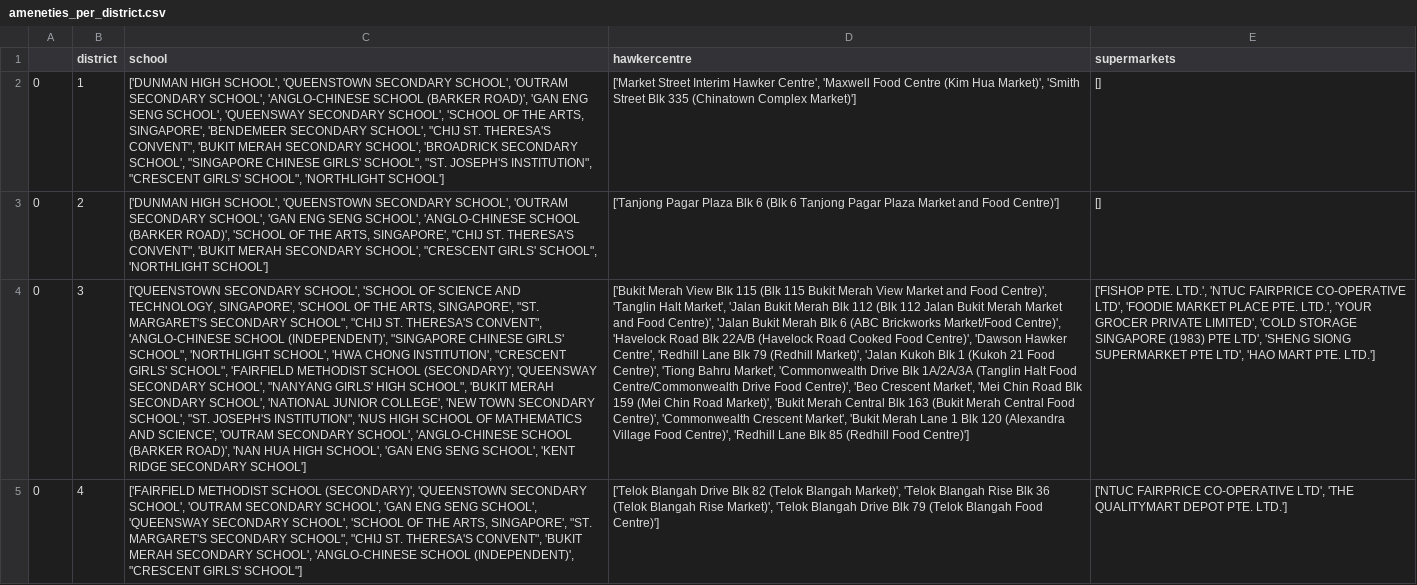
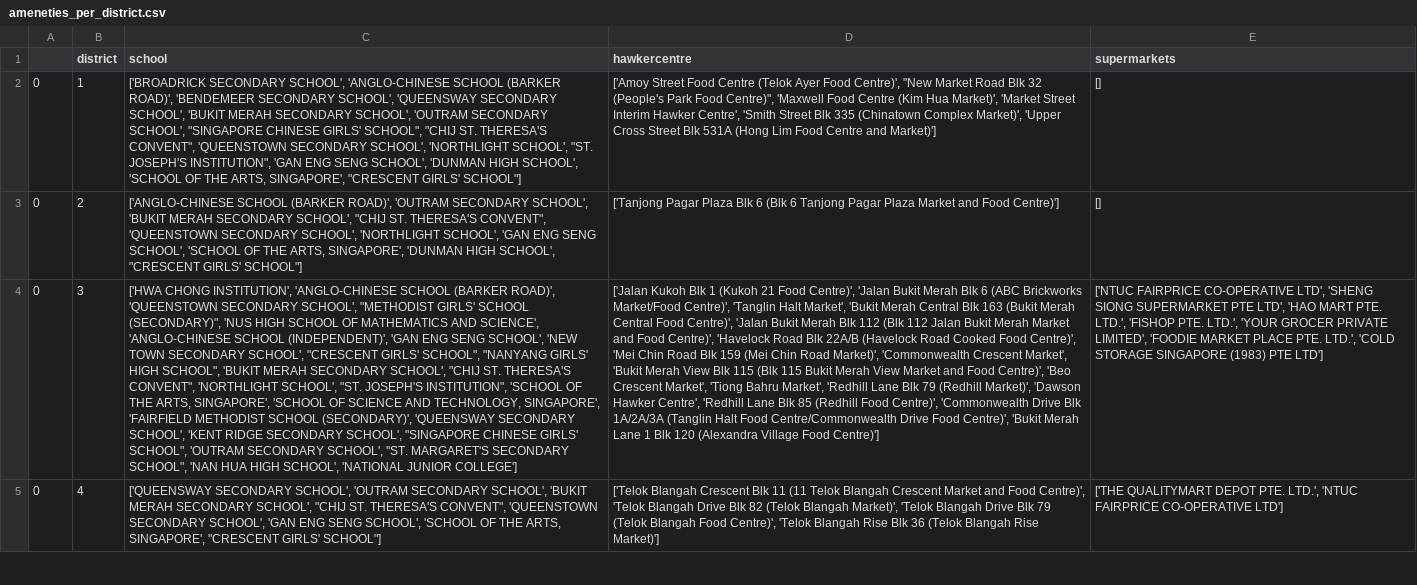
Before and after one commit to nicolepng/BT4222, a CSV file: Data/ameneties_per_district.csv, drawn as a sheet; only a part is shown; the diff covers the shown part only; the diff names each change by its address in the sheet, - before the commit and + after, or states it on an @@ line.

```diff
--- a/Data/ameneties_per_district.csv
+++ b/Data/ameneties_per_district.csv
-C2 (school): ['DUNMAN HIGH SCHOOL', 'QUEENSTOWN SECONDARY SCHOOL', 'OUTRAM SECONDARY SCHOOL', 'ANGLO-CHINESE SCHOOL (BARKER ROAD)', 'GAN ENG SENG SCHOOL', 'QUEENSWAY SECONDARY SCHOOL', 'SCHOOL OF THE ARTS, SINGAPORE', 'BENDEMEER SECONDARY SCHOOL', "CHIJ ST. THERESA'S CONVENT", 'BUKIT MERAH SECONDARY SCHOOL', 'BROADRICK SECONDARY SCHOOL', "SINGAPORE CHINESE GIRLS' SCHOOL", "ST. JOSEPH'S INSTITUTION", "CRESCENT GIRLS' SCHOOL", 'NORTHLIGHT SCHOOL']
+C2 (school): ['BROADRICK SECONDARY SCHOOL', 'ANGLO-CHINESE SCHOOL (BARKER ROAD)', 'BENDEMEER SECONDARY SCHOOL', 'QUEENSWAY SECONDARY SCHOOL', 'BUKIT MERAH SECONDARY SCHOOL', 'OUTRAM SECONDARY SCHOOL', "SINGAPORE CHINESE GIRLS' SCHOOL", "CHIJ ST. THERESA'S CONVENT", 'QUEENSTOWN SECONDARY SCHOOL', 'NORTHLIGHT SCHOOL', "ST. JOSEPH'S INSTITUTION", 'GAN ENG SENG SCHOOL', 'DUNMAN HIGH SCHOOL', 'SCHOOL OF THE ARTS, SINGAPORE', "CRESCENT GIRLS' SCHOOL"]
-D2 (hawkercentre): ['Market Street Interim Hawker Centre', 'Maxwell Food Centre (Kim Hua Market)', 'Smith Street Blk 335 (Chinatown Complex Market)']
+D2 (hawkercentre): ['Amoy Street Food Centre (Telok Ayer Food Centre)', "New Market Road Blk 32 (People's Park Food Centre)", 'Maxwell Food Centre (Kim Hua Market)', 'Market Street Interim Hawker Centre', 'Smith Street Blk 335 (Chinatown Complex Market)', 'Upper Cross Street Blk 531A (Hong Lim Food Centre and Market)']
-C3 (school): ['DUNMAN HIGH SCHOOL', 'QUEENSTOWN SECONDARY SCHOOL', 'OUTRAM SECONDARY SCHOOL', 'GAN ENG SENG SCHOOL', 'ANGLO-CHINESE SCHOOL (BARKER ROAD)', 'SCHOOL OF THE ARTS, SINGAPORE', "CHIJ ST. THERESA'S CONVENT", 'BUKIT MERAH SECONDARY SCHOOL', "CRESCENT GIRLS' SCHOOL", 'NORTHLIGHT SCHOOL']
+C3 (school): ['ANGLO-CHINESE SCHOOL (BARKER ROAD)', 'OUTRAM SECONDARY SCHOOL', 'BUKIT MERAH SECONDARY SCHOOL', "CHIJ ST. THERESA'S CONVENT", 'QUEENSTOWN SECONDARY SCHOOL', 'NORTHLIGHT SCHOOL', 'GAN ENG SENG SCHOOL', 'SCHOOL OF THE ARTS, SINGAPORE', 'DUNMAN HIGH SCHOOL', "CRESCENT GIRLS' SCHOOL"]
-C4 (school): ['QUEENSTOWN SECONDARY SCHOOL', 'SCHOOL OF SCIENCE AND TECHNOLOGY, SINGAPORE', 'SCHOOL OF THE ARTS, SINGAPORE', "ST. MARGARET'S SECONDARY SCHOOL", "CHIJ ST. THERESA'S CONVENT", 'ANGLO-CHINESE SCHOOL (INDEPENDENT)', "SINGAPORE CHINESE GIRLS' SCHOOL", 'NORTHLIGHT SCHOOL', 'HWA CHONG INSTITUTION', "CRESCENT GIRLS' SCHOOL", 'FAIRFIELD METHODIST SCHOOL (SECONDARY)', 'QUEENSWAY SECONDARY SCHOOL', "NANYANG GIRLS' HIGH SCHOOL", 'BUKIT MERAH SECONDARY SCHOOL', 'NATIONAL JUNIOR COLLEGE', 'NEW TOWN SECONDARY SCHOOL', "ST. JOSEPH'S INSTITUTION", 'NUS HIGH SCHOOL OF MATHEMATICS AND SCIENCE', 'OUTRAM SECONDARY SCHOOL', 'ANGLO-CHINESE SCHOOL (BARKER ROAD)', 'NAN HUA HIGH SCHOOL', 'GAN ENG SENG SCHOOL', 'KENT RIDGE SECONDARY SCHOOL']
+C4 (school): ['HWA CHONG INSTITUTION', 'ANGLO-CHINESE SCHOOL (BARKER ROAD)', 'QUEENSTOWN SECONDARY SCHOOL', "METHODIST GIRLS' SCHOOL (SECONDARY)", 'NUS HIGH SCHOOL OF MATHEMATICS AND SCIENCE', 'ANGLO-CHINESE SCHOOL (INDEPENDENT)', 'GAN ENG SENG SCHOOL', 'NEW TOWN SECONDARY SCHOOL', "CRESCENT GIRLS' SCHOOL", "NANYANG GIRLS' HIGH SCHOOL", 'BUKIT MERAH SECONDARY SCHOOL', "CHIJ ST. THERESA'S CONVENT", 'NORTHLIGHT SCHOOL', "ST. JOSEPH'S INSTITUTION", 'SCHOOL OF THE ARTS, SINGAPORE', 'SCHOOL OF SCIENCE AND TECHNOLOGY, SINGAPORE', 'FAIRFIELD METHODIST SCHOOL (SECONDARY)', 'QUEENSWAY SECONDARY SCHOOL', 'KENT RIDGE SECONDARY SCHOOL', "SINGAPORE CHINESE GIRLS' SCHOOL", 'OUTRAM SECONDARY SCHOOL', "ST. MARGARET'S SECONDARY SCHOOL", 'NAN HUA HIGH SCHOOL', 'NATIONAL JUNIOR COLLEGE']
-D4 (hawkercentre): ['Bukit Merah View Blk 115 (Blk 115 Bukit Merah View Market and Food Centre)', 'Tanglin Halt Market', 'Jalan Bukit Merah Blk 112 (Blk 112 Jalan Bukit Merah Market and Food Centre)', 'Jalan Bukit Merah Blk 6 (ABC Brickworks Market/Food Centre)', 'Havelock Road Blk 22A/B (Havelock Road Cooked Food Centre)', 'Dawson Hawker Centre', 'Redhill Lane Blk 79 (Redhill Market)', 'Jalan Kukoh Blk 1 (Kukoh 21 Food Centre)', 'Tiong Bahru Market', 'Commonwealth Drive Blk 1A/2A/3A (Tanglin Halt Food Centre/Commonwealth Drive Food Centre)', 'Beo Crescent Market', 'Mei Chin Road Blk 159 (Mei Chin Road Market)', 'Bukit Merah Central Blk 163 (Bukit Merah Central Food Centre)', 'Commonwealth Crescent Market', 'Bukit Merah Lane 1 Blk 120 (Alexandra Village Food Centre)', 'Redhill Lane Blk 85 (Redhill Food Centre)']
+D4 (hawkercentre): ['Jalan Kukoh Blk 1 (Kukoh 21 Food Centre)', 'Jalan Bukit Merah Blk 6 (ABC Brickworks Market/Food Centre)', 'Tanglin Halt Market', 'Bukit Merah Central Blk 163 (Bukit Merah Central Food Centre)', 'Jalan Bukit Merah Blk 112 (Blk 112 Jalan Bukit Merah Market and Food Centre)', 'Havelock Road Blk 22A/B (Havelock Road Cooked Food Centre)', 'Mei Chin Road Blk 159 (Mei Chin Road Market)', 'Commonwealth Crescent Market', 'Bukit Merah View Blk 115 (Blk 115 Bukit Merah View Market and Food Centre)', 'Beo Crescent Market', 'Tiong Bahru Market', 'Redhill Lane Blk 79 (Redhill Market)', 'Dawson Hawker Centre', 'Redhill Lane Blk 85 (Redhill Food Centre)', 'Commonwealth Drive Blk 1A/2A/3A (Tanglin Halt Food Centre/Commonwealth Drive Food Centre)', 'Bukit Merah Lane 1 Blk 120 (Alexandra Village Food Centre)']
-E4 (supermarkets): ['FISHOP PTE. LTD.', 'NTUC FAIRPRICE CO-OPERATIVE LTD', 'FOODIE MARKET PLACE PTE. LTD.', 'YOUR GROCER PRIVATE LIMITED', 'COLD STORAGE SINGAPORE (1983) PTE LTD', 'SHENG SIONG SUPERMARKET PTE LTD', 'HAO MART PTE. LTD.']
+E4 (supermarkets): ['NTUC FAIRPRICE CO-OPERATIVE LTD', 'SHENG SIONG SUPERMARKET PTE LTD', 'HAO MART PTE. LTD.', 'FISHOP PTE. LTD.', 'YOUR GROCER PRIVATE LIMITED', 'FOODIE MARKET PLACE PTE. LTD.', 'COLD STORAGE SINGAPORE (1983) PTE LTD']
-C5 (school): ['FAIRFIELD METHODIST SCHOOL (SECONDARY)', 'QUEENSTOWN SECONDARY SCHOOL', 'OUTRAM SECONDARY SCHOOL', 'GAN ENG SENG SCHOOL', 'QUEENSWAY SECONDARY SCHOOL', 'SCHOOL OF THE ARTS, SINGAPORE', "ST. MARGARET'S SECONDARY SCHOOL", "CHIJ ST. THERESA'S CONVENT", 'BUKIT MERAH SECONDARY SCHOOL', 'ANGLO-CHINESE SCHOOL (INDEPENDENT)', "CRESCENT GIRLS'…
+C5 (school): ['QUEENSWAY SECONDARY SCHOOL', 'OUTRAM SECONDARY SCHOOL', 'BUKIT MERAH SECONDARY SCHOOL', "CHIJ ST. THERESA'S CONVENT", 'QUEENSTOWN SECONDARY SCHOOL', 'GAN ENG SENG SCHOOL', 'SCHOOL OF THE ARTS, SINGAPORE', "CRESCENT GIRLS'…
-D5 (hawkercentre): ['Telok Blangah Drive Blk 82 (Telok Blangah Market)', 'Telok Blangah Rise Blk 36 (Telok Blangah Rise Market)', 'Telok Blangah Drive Blk 79 (Telok Blangah Food Centre)']
+D5 (hawkercentre): ['Telok Blangah Crescent Blk 11 (11 Telok Blangah Crescent Market and Food Centre)', 'Telok Blangah Drive Blk 82 (Telok Blangah Market)', 'Telok Blangah Drive Blk 79 (Telok Blangah Food Centre)', 'Telok Blangah Rise Blk 36 (Telok Blangah Rise Market)']
-E5 (supermarkets): ['NTUC FAIRPRICE CO-OPERATIVE LTD', 'THE QUALITYMART DEPOT PTE. LTD.']
+E5 (supermarkets): ['THE QUALITYMART DEPOT PTE. LTD.', 'NTUC FAIRPRICE CO-OPERATIVE LTD']
```
Also changed, not shown: 61 edited cells elsewhere in this file, 3 other files.
